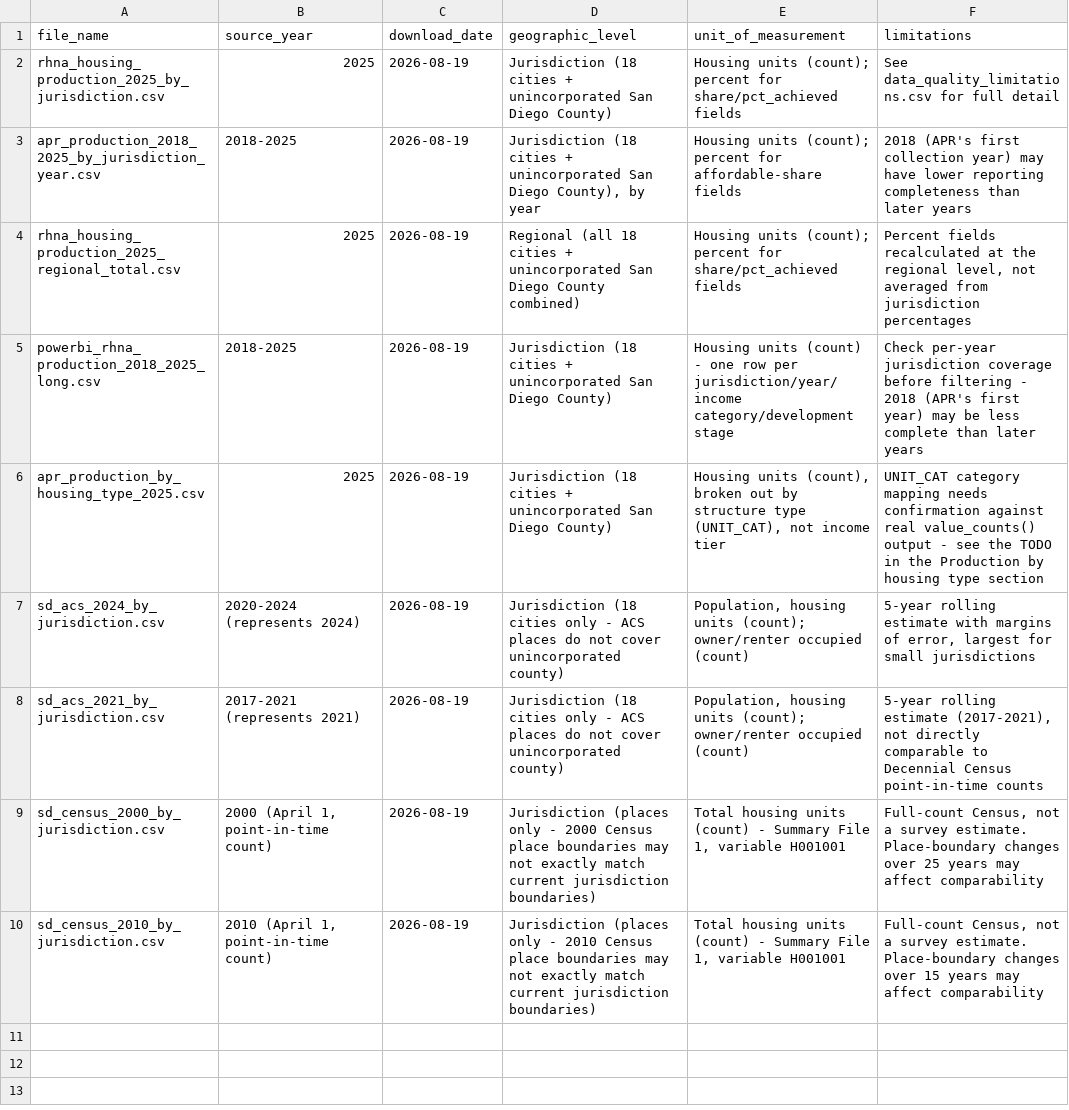
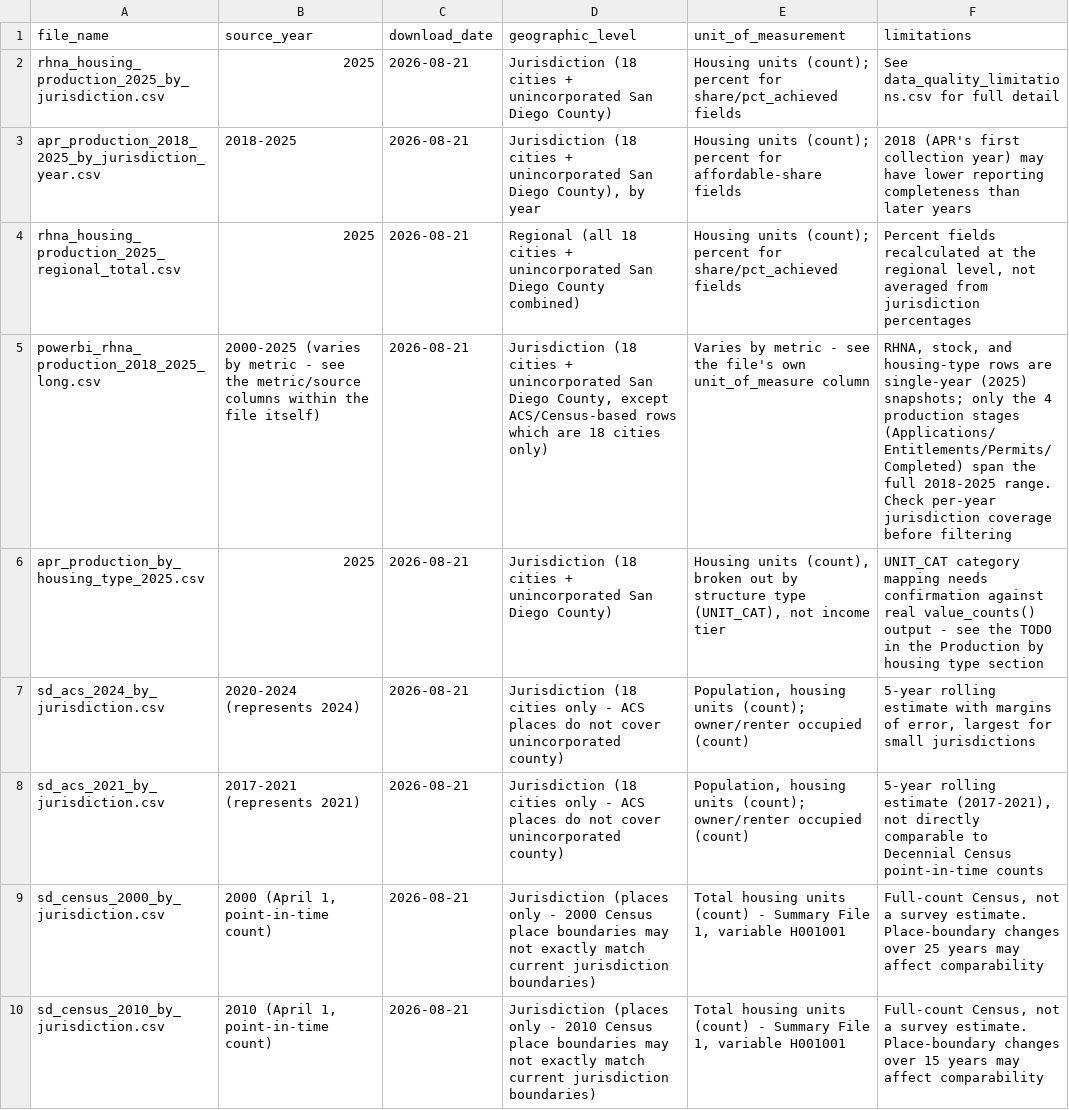
Before and after one commit to laurenthanhvo/chpd-dashboard-data-validation, a CSV file: van's work/docs/export_metadata.csv, drawn as a sheet; the diff names each change by its address in the sheet, - before the commit and + after, or states it on an @@ line.

```diff
--- a/van's work/docs/export_metadata.csv
+++ b/van's work/docs/export_metadata.csv
-C2:C10 (download_date): 2026-08-19
+C2:C10 (download_date): 2026-08-21
-B5 (source_year): 2018-2025
+B5 (source_year): 2000-2025 (varies by metric - see the metric/source columns within the file itself)
-D5 (geographic_level): …San Diego County)
+D5 (geographic_level): …San Diego County, except ACS/Census-based rows which are 18 cities only)
-E5 (unit_of_measurement): Housing units (count) - one row per jurisdiction/year/income category/development stage
+E5 (unit_of_measurement): Varies by metric - see the file's own unit_of_measure column
-F5 (limitations): Check per-year jurisdiction coverage before filtering - 2018 (APR's first year) may be less complete than later years
+F5 (limitations): RHNA, stock, and housing-type rows are single-year (2025) snapshots; only the 4 production stages (Applications/Entitlements/Permits/Completed) span the full 2018-2025 range. Check per-year jurisdiction coverage before filtering
```
Also changed, not shown: van's work/docs/rhna_housing_production_metric_dictionary.csv, 2 other files.
